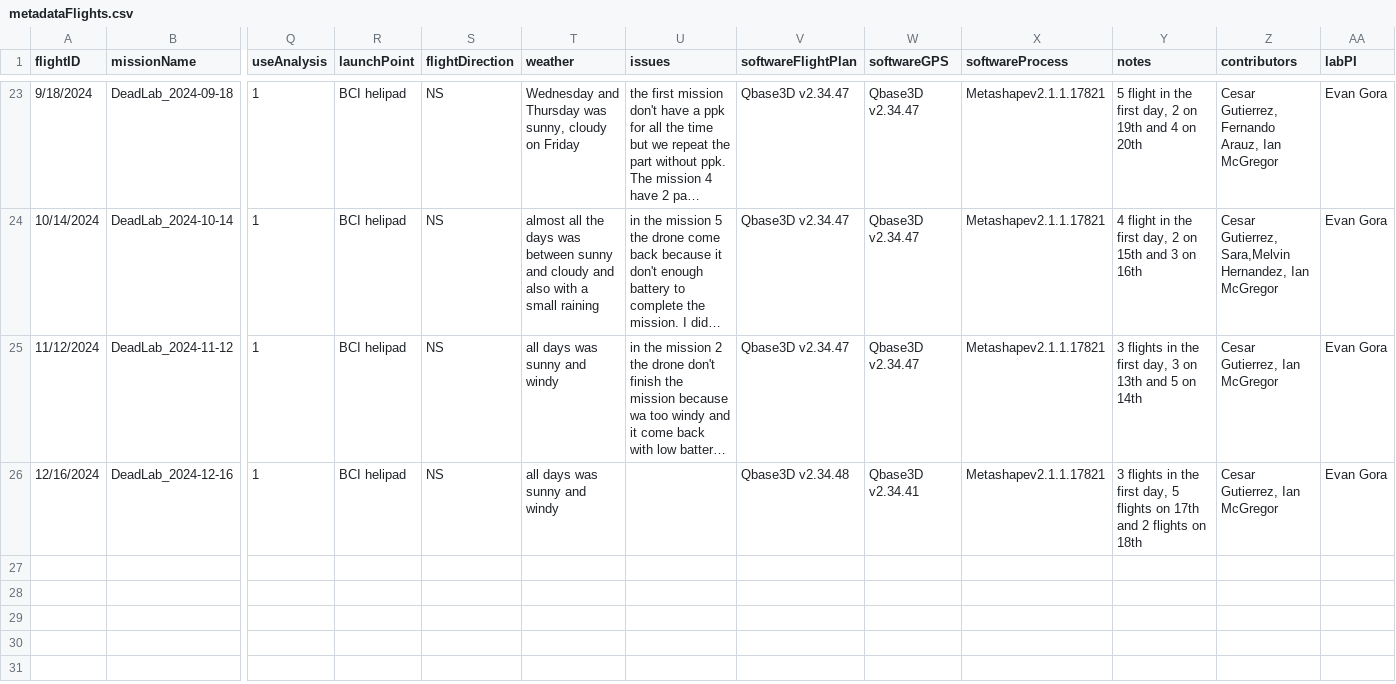
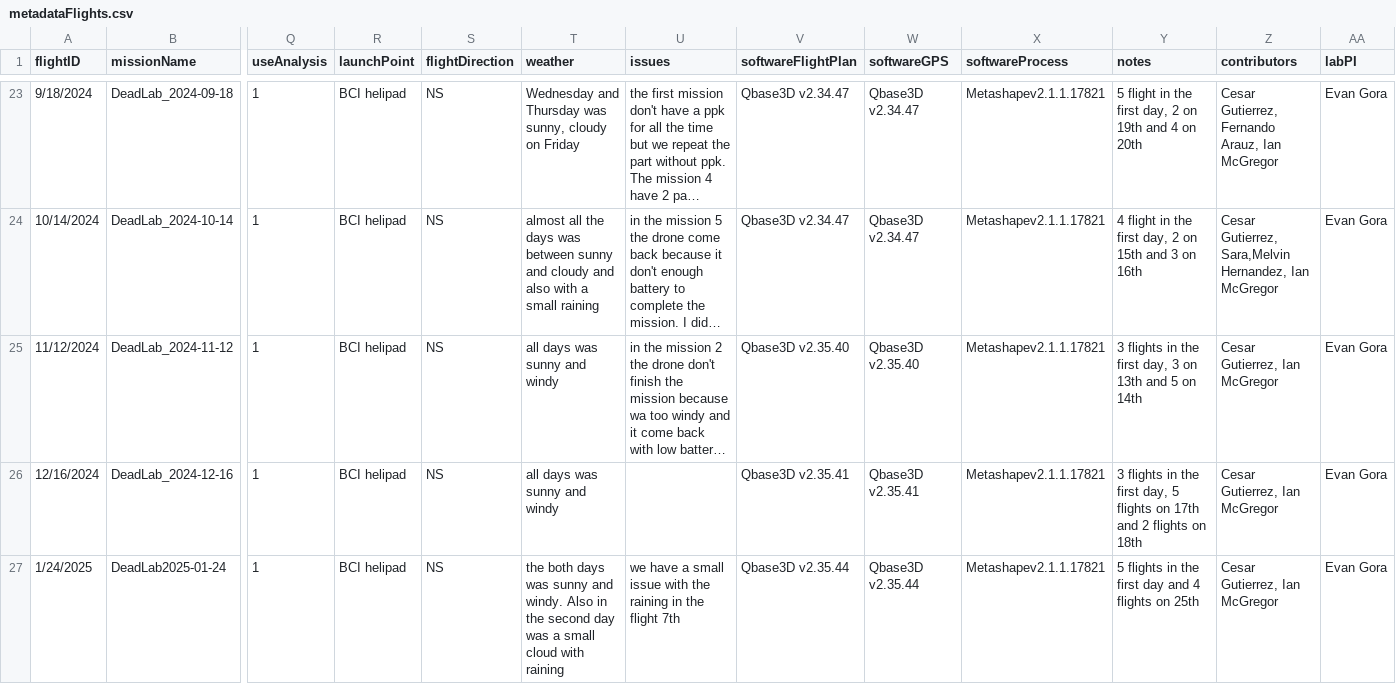
Before and after one commit to PanamaForestGEO/DroneCodeBCIwide, a CSV file: metadata/metadataFlights.csv, drawn as a sheet; only a part is shown, gaps mark what is left out; long unchanged cells end in …; rows hold the shown columns only; the diff names each change by its address in the sheet, - before the commit and + after, or states it on an @@ line.

Commit message:
Update metadataFlights.csv

```diff
--- a/metadata/metadataFlights.csv
+++ b/metadata/metadataFlights.csv
-V25 (softwareFlightPlan): Qbase3D v2.34.47
+V25 (softwareFlightPlan): Qbase3D v2.35.40
-W25 (softwareGPS): Qbase3D v2.34.47
+W25 (softwareGPS): Qbase3D v2.35.40
-V26 (softwareFlightPlan): Qbase3D v2.34.48
+V26 (softwareFlightPlan): Qbase3D v2.35.41
-W26 (softwareGPS): Qbase3D v2.34.41
+W26 (softwareGPS): Qbase3D v2.35.41
+row 27: 1/24/2025 | DeadLab2025-01-24 | 1 | BCI helipad | NS | the both days was sunny and windy. Also in the second day was a small cloud with raining | we have a small issue with the raining in the flight 7th | Qbase3D v2.35.44 | Qbase3D v2.35.44 | Metashapev2.1.1.17821 | 5 flights in the first day and 4 flights on 25th | Cesar Gutierrez, Ian McGregor | Evan Gora
```
